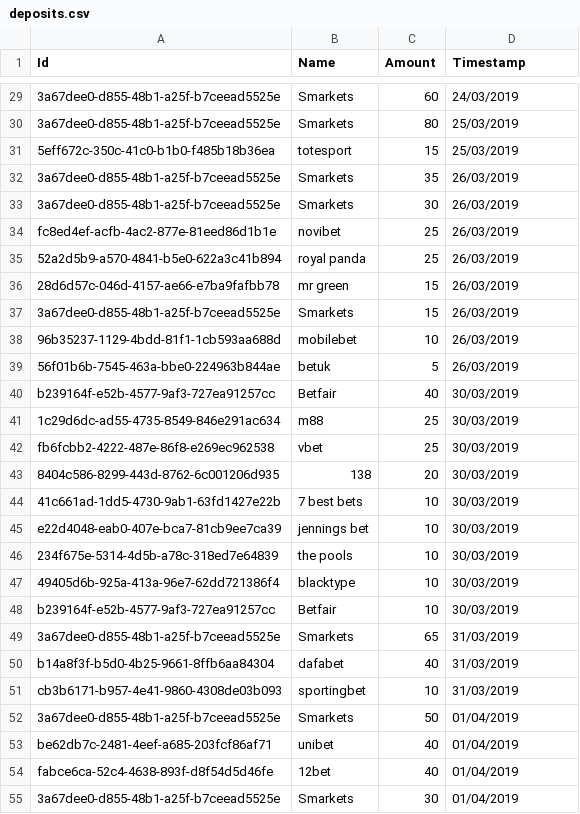
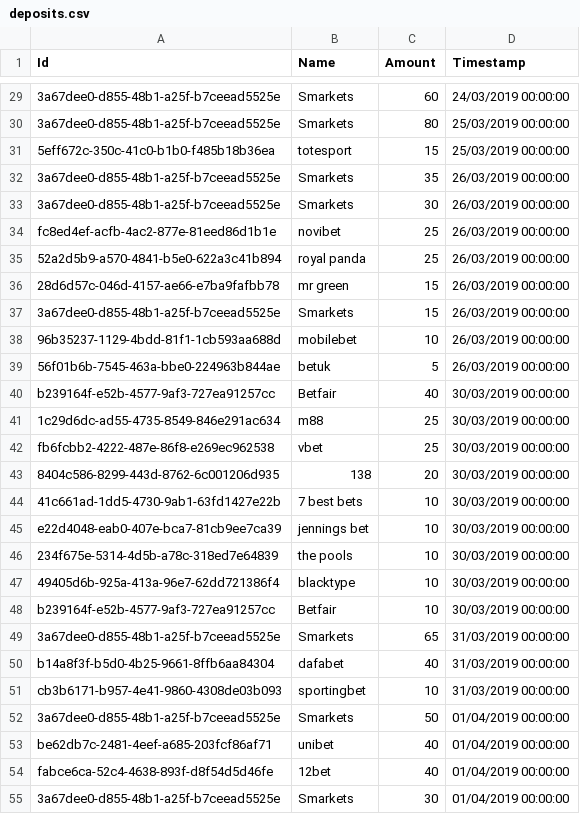
Before and after one commit to danoleary/BetTracker, a CSV file: src/ConsoleApp/data/deposits.csv, drawn as a sheet; only a part is shown, gaps mark what is left out; the diff covers the shown part only; the diff names each change by its address in the sheet, - before the commit and + after, or states it on an @@ line.

```diff
--- a/src/ConsoleApp/data/deposits.csv
+++ b/src/ConsoleApp/data/deposits.csv
-D29 (Timestamp): 24/03/2019
+D29 (Timestamp): 24/03/2019 00:00:00
-D30:D31 (Timestamp): 25/03/2019
+D30:D31 (Timestamp): 25/03/2019 00:00:00
-D32:D39 (Timestamp): 26/03/2019
+D32:D39 (Timestamp): 26/03/2019 00:00:00
-D40:D48 (Timestamp): 30/03/2019
+D40:D48 (Timestamp): 30/03/2019 00:00:00
-D49:D51 (Timestamp): 31/03/2019
+D49:D51 (Timestamp): 31/03/2019 00:00:00
-D52:D55 (Timestamp): 01/04/2019
+D52:D55 (Timestamp): 01/04/2019 00:00:00
```
Also changed, not shown: 125 edited cells elsewhere in this file, src/ConsoleApp/data/settlebackbets.csv, src/ConsoleApp/data/withdrawals.csv, 26 other files.
